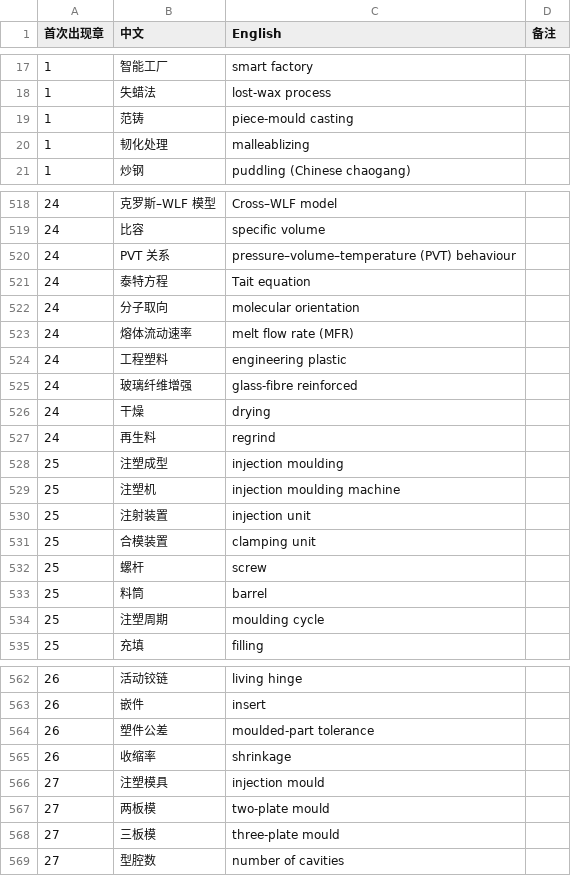
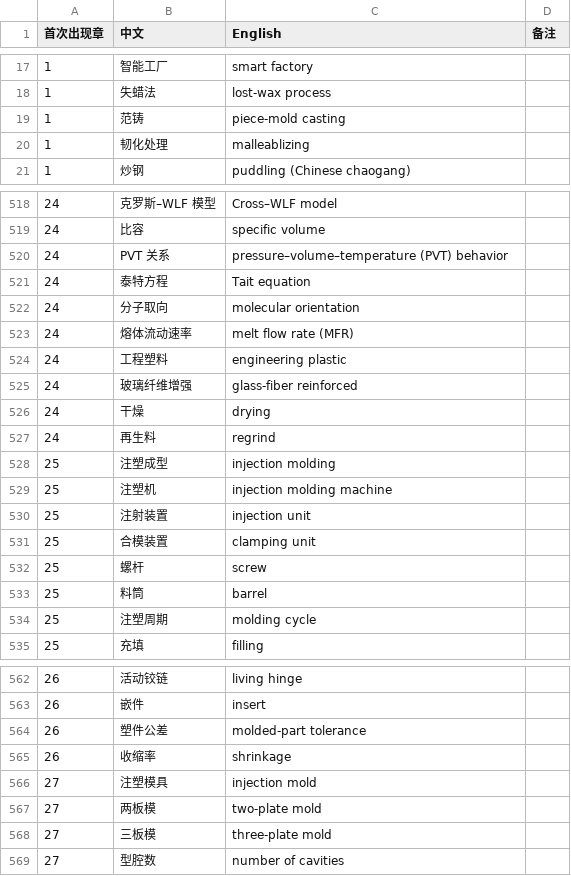
Before and after one commit to eddiezgq/WenQuest, a CSV file: textbook/mfgtech/conventions/术语表.csv, drawn as a sheet; only a part is shown, gaps mark what is left out; the diff covers the shown part only.

```diff
--- a/textbook/mfgtech/conventions/术语表.csv
+++ b/textbook/mfgtech/conventions/术语表.csv
@@ -18,3 +18,3 @@
 1,失蜡法,lost-wax process,
-1,范铸,piece-mould casting,
+1,范铸,piece-mold casting,
 1,韧化处理,malleablizing,
@@ -519,3 +519,3 @@
 24,比容,specific volume,
-24,PVT 关系,pressure–volume–temperature (PVT) behaviour,
+24,PVT 关系,pressure–volume–temperature (PVT) behavior,
 24,泰特方程,Tait equation,
@@ -524,7 +524,7 @@
 24,工程塑料,engineering plastic,
-24,玻璃纤维增强,glass-fibre reinforced,
+24,玻璃纤维增强,glass-fiber reinforced,
 24,干燥,drying,
 24,再生料,regrind,
-25,注塑成型,injection moulding,
-25,注塑机,injection moulding machine,
+25,注塑成型,injection molding,
+25,注塑机,injection molding machine,
 25,注射装置,injection unit,
@@ -533,3 +533,3 @@
 25,料筒,barrel,
-25,注塑周期,moulding cycle,
+25,注塑周期,molding cycle,
 25,充填,filling,
@@ -563,7 +563,7 @@
 26,嵌件,insert,
-26,塑件公差,moulded-part tolerance,
+26,塑件公差,molded-part tolerance,
 26,收缩率,shrinkage,
-27,注塑模具,injection mould,
-27,两板模,two-plate mould,
-27,三板模,three-plate mould,
+27,注塑模具,injection mold,
+27,两板模,two-plate mold,
+27,三板模,three-plate mold,
 27,型腔数,number of cavities,
```
Also changed, not shown: 47 edited cells elsewhere in this file, 2 other files.
